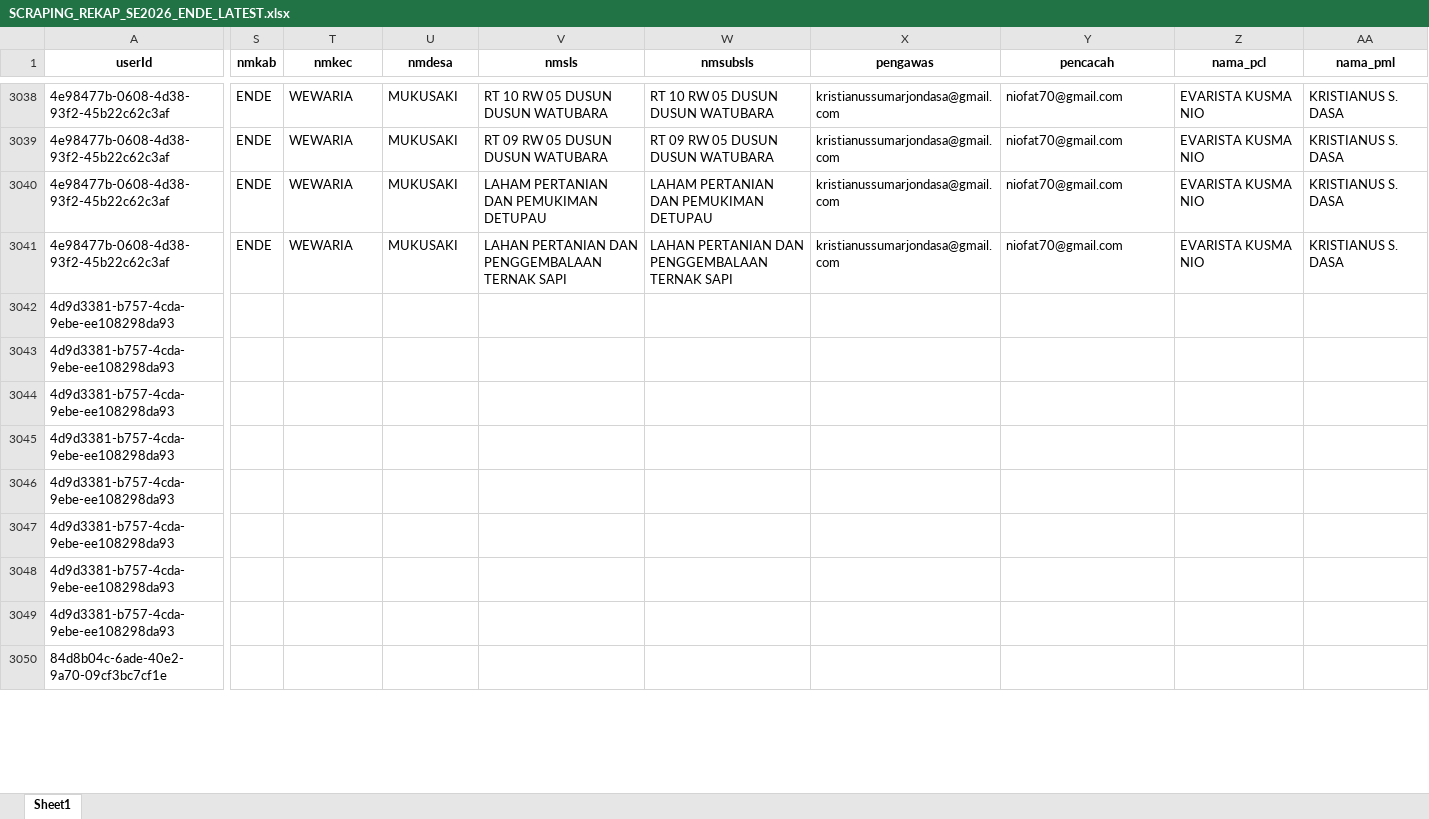
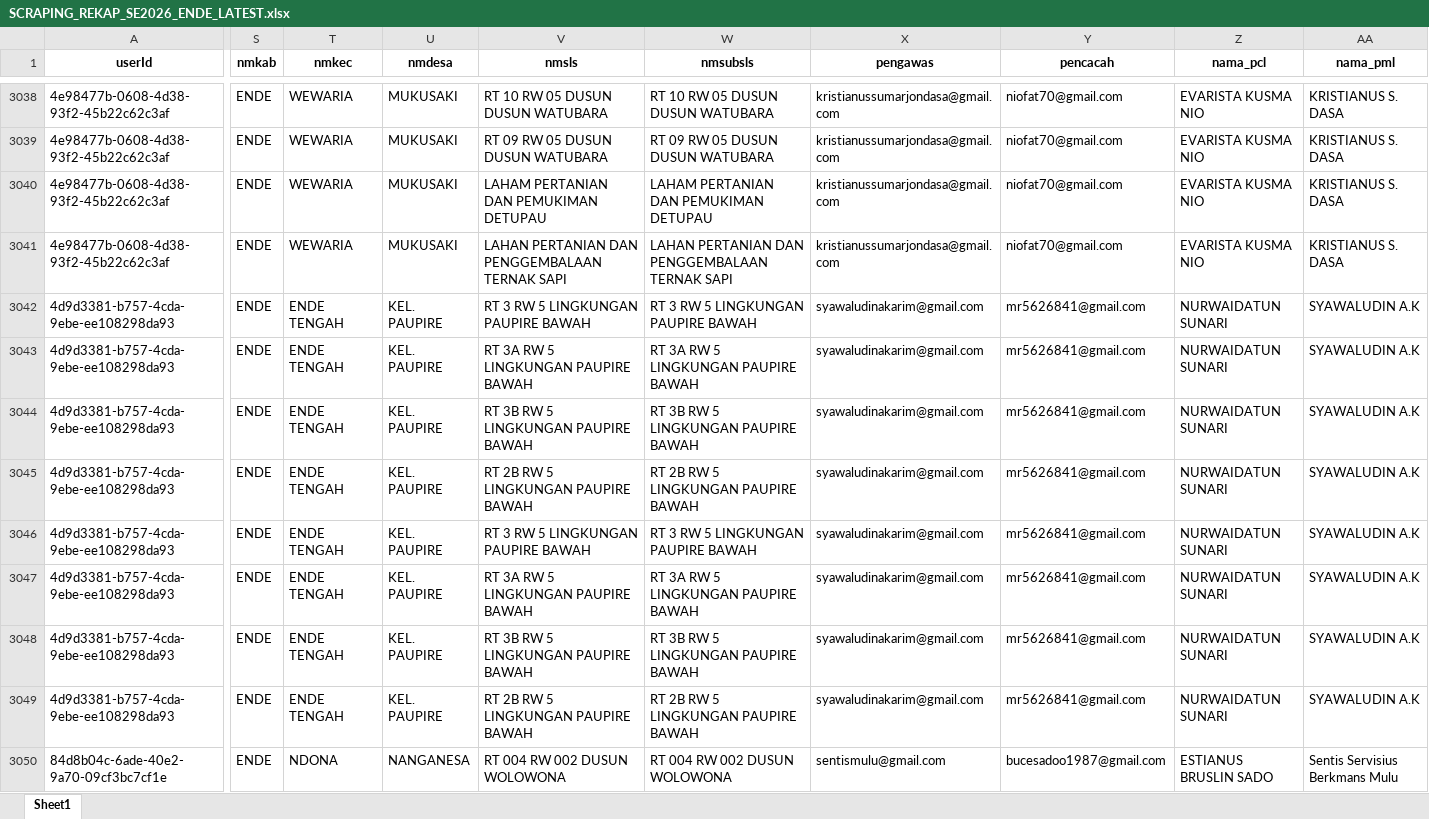
Before and after one commit to andrewmarulitua/monitoring-se2026, an Excel workbook: data/SCRAPING_REKAP_SE2026_ENDE_LATEST.xlsx, sheet Sheet1, drawn as a sheet; only a part is shown, gaps mark what is left out; values as stored, in another font and other column widths than the file's, no borders; the diff covers the shown part only; the diff names each change by its address in the sheet, - before the commit and + after, or states it on an @@ line.

Commit message:
update

```diff
--- a/data/SCRAPING_REKAP_SE2026_ENDE_LATEST.xlsx (sheet Sheet1)
+++ b/data/SCRAPING_REKAP_SE2026_ENDE_LATEST.xlsx (sheet Sheet1)
-S3042:S3050 (nmkab): (empty)
+S3042:S3050 (nmkab): ENDE
-T3042:T3049 (nmkec): (empty)
+T3042:T3049 (nmkec): ENDE TENGAH
-U3042:U3049 (nmdesa): (empty)
+U3042:U3049 (nmdesa): KEL. PAUPIRE
-V3042 (nmsls): (empty)
+V3042 (nmsls): RT 3 RW 5 LINGKUNGAN PAUPIRE BAWAH
-W3042 (nmsubsls): (empty)
+W3042 (nmsubsls): RT 3 RW 5 LINGKUNGAN PAUPIRE BAWAH
-X3042:X3049 (pengawas): (empty)
+X3042:X3049 (pengawas): syawaludinakarim@gmail.com
-Y3042:Y3049 (pencacah): (empty)
+Y3042:Y3049 (pencacah): mr5626841@gmail.com
-Z3042:Z3049 (nama_pcl): (empty)
+Z3042:Z3049 (nama_pcl): NURWAIDATUN SUNARI
-AA3042:AA3049 (nama_pml): (empty)
+AA3042:AA3049 (nama_pml): SYAWALUDIN A.K
-V3043 (nmsls): (empty)
+V3043 (nmsls): RT 3A RW 5 LINGKUNGAN PAUPIRE BAWAH
-W3043 (nmsubsls): (empty)
+W3043 (nmsubsls): RT 3A RW 5 LINGKUNGAN PAUPIRE BAWAH
-V3044 (nmsls): (empty)
+V3044 (nmsls): RT 3B RW 5 LINGKUNGAN PAUPIRE BAWAH
-W3044 (nmsubsls): (empty)
+W3044 (nmsubsls): RT 3B RW 5 LINGKUNGAN PAUPIRE BAWAH
-V3045 (nmsls): (empty)
+V3045 (nmsls): RT 2B RW 5 LINGKUNGAN PAUPIRE BAWAH
-W3045 (nmsubsls): (empty)
+W3045 (nmsubsls): RT 2B RW 5 LINGKUNGAN PAUPIRE BAWAH
-V3046 (nmsls): (empty)
+V3046 (nmsls): RT 3 RW 5 LINGKUNGAN PAUPIRE BAWAH
-W3046 (nmsubsls): (empty)
+W3046 (nmsubsls): RT 3 RW 5 LINGKUNGAN PAUPIRE BAWAH
-V3047 (nmsls): (empty)
+V3047 (nmsls): RT 3A RW 5 LINGKUNGAN PAUPIRE BAWAH
-W3047 (nmsubsls): (empty)
+W3047 (nmsubsls): RT 3A RW 5 LINGKUNGAN PAUPIRE BAWAH
-V3048 (nmsls): (empty)
+V3048 (nmsls): RT 3B RW 5 LINGKUNGAN PAUPIRE BAWAH
-W3048 (nmsubsls): (empty)
+W3048 (nmsubsls): RT 3B RW 5 LINGKUNGAN PAUPIRE BAWAH
-V3049 (nmsls): (empty)
+V3049 (nmsls): RT 2B RW 5 LINGKUNGAN PAUPIRE BAWAH
-W3049 (nmsubsls): (empty)
+W3049 (nmsubsls): RT 2B RW 5 LINGKUNGAN PAUPIRE BAWAH
-T3050 (nmkec): (empty)
+T3050 (nmkec): NDONA
-U3050 (nmdesa): (empty)
+U3050 (nmdesa): NANGANESA
-V3050 (nmsls): (empty)
+V3050 (nmsls): RT 004 RW 002 DUSUN WOLOWONA
-W3050 (nmsubsls): (empty)
+W3050 (nmsubsls): RT 004 RW 002 DUSUN WOLOWONA
-X3050 (pengawas): (empty)
+X3050 (pengawas): sentismulu@gmail.com
-Y3050 (pencacah): (empty)
+Y3050 (pencacah): bucesadoo1987@gmail.com
-Z3050 (nama_pcl): (empty)
+Z3050 (nama_pcl): ESTIANUS BRUSLIN SADO
-AA3050 (nama_pml): (empty)
+AA3050 (nama_pml): Sentis Servisius Berkmans Mulu
```
Also changed, not shown: 198 edited cells elsewhere in this sheet.
